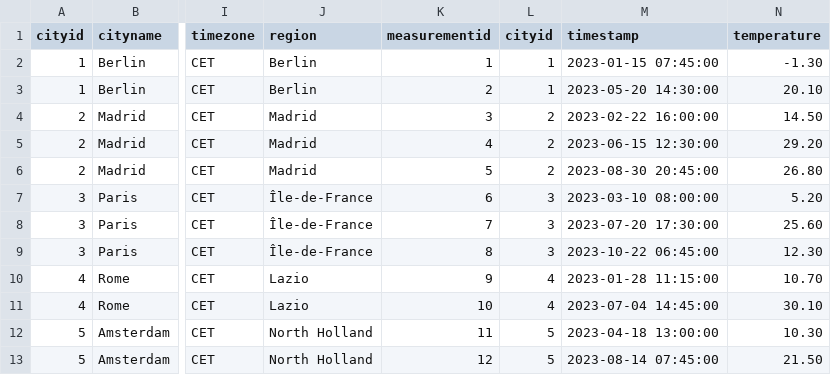
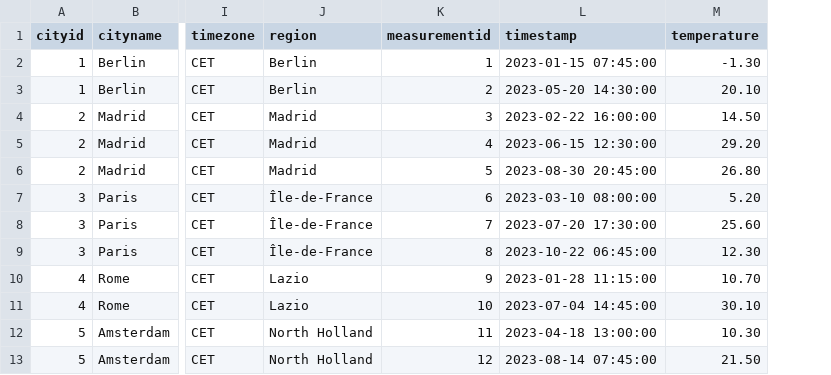
Before and after one commit to Ivan76654/Lab-OR, a CSV file: measurements.csv, drawn as a sheet; only a part is shown, gaps mark what is left out; the diff names each change by its address in the sheet, - before the commit and + after, or states it on an @@ line.

Commit message:
Remove extra 'cityid' column from CSV export.

```diff
--- a/measurements.csv
+++ b/measurements.csv
-column L (cityid), rows 2-13: 1 | 1 | 2 | 2 | 2 | 3 | 3 | 3 | 4 | 4 | 5 | 5
```
Also changed, not shown: 1 other file.
